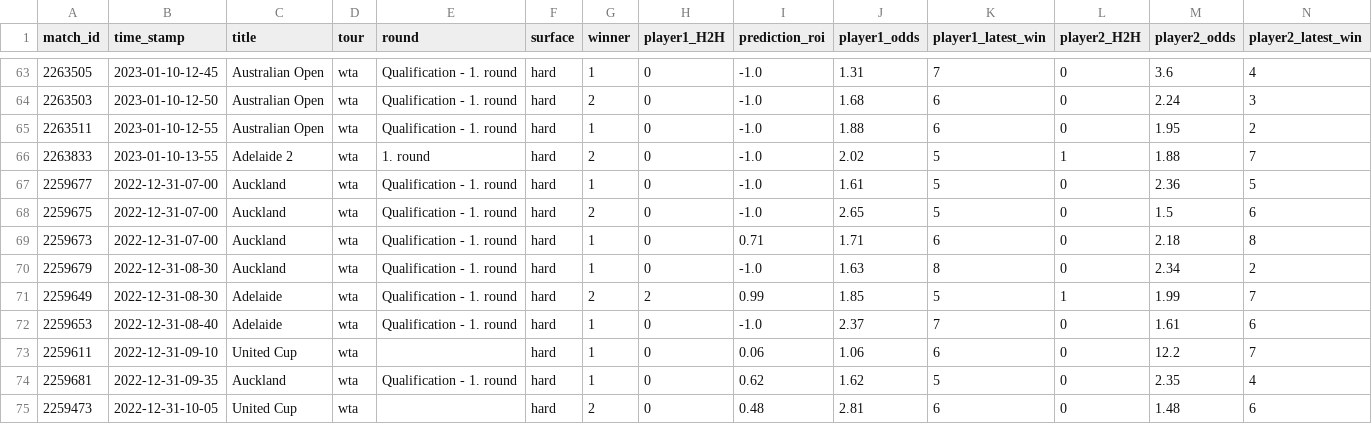
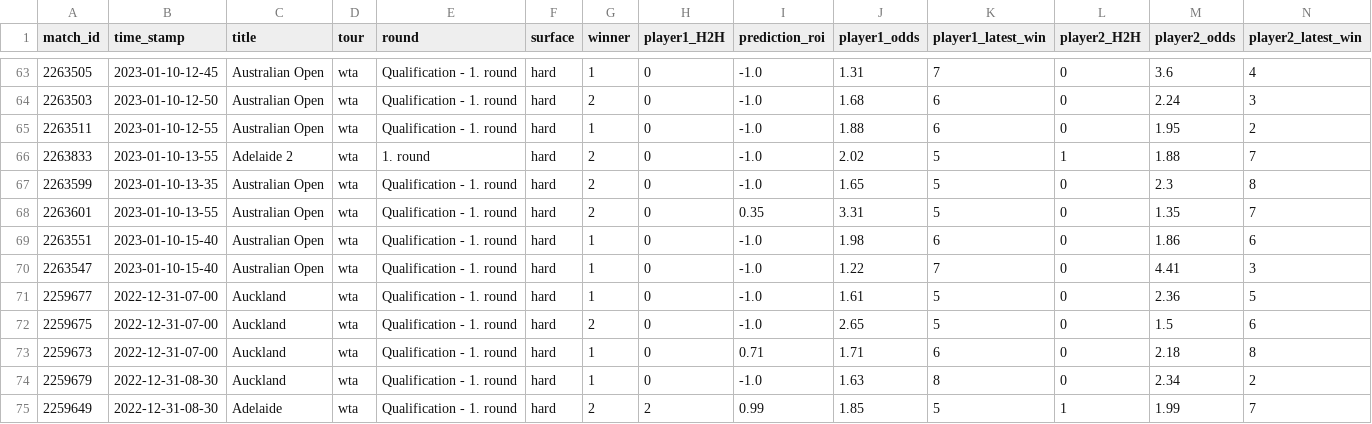
Before and after one commit to ebijun1007/tennis_all_tour_scraper, a CSV file: wta.csv, drawn as a sheet; only a part is shown, gaps mark what is left out; the shorter side is filled out with more unchanged rows; rows hold the shown columns only; the diff names each change by its address in the sheet, - before the commit and + after, or states it on an @@ line.

```diff
--- a/wta.csv
+++ b/wta.csv
+row 67: 2263599 | 2023-01-10-13-35 | Australian Open | wta | Qualification - 1. round | hard | 2 | 0 | -1.0 | 1.65 | 5 | 0 | 2.3 | 8
+row 68: 2263601 | 2023-01-10-13-55 | Australian Open | wta | Qualification - 1. round | hard | 2 | 0 | 0.35 | 3.31 | 5 | 0 | 1.35 | 7
+row 69: 2263551 | 2023-01-10-15-40 | Australian Open | wta | Qualification - 1. round | hard | 1 | 0 | -1.0 | 1.98 | 6 | 0 | 1.86 | 6
+row 70: 2263547 | 2023-01-10-15-40 | Australian Open | wta | Qualification - 1. round | hard | 1 | 0 | -1.0 | 1.22 | 7 | 0 | 4.41 | 3
```
Also changed, not shown: atp.csv, data/2023-01-09.csv, 3 other files.
